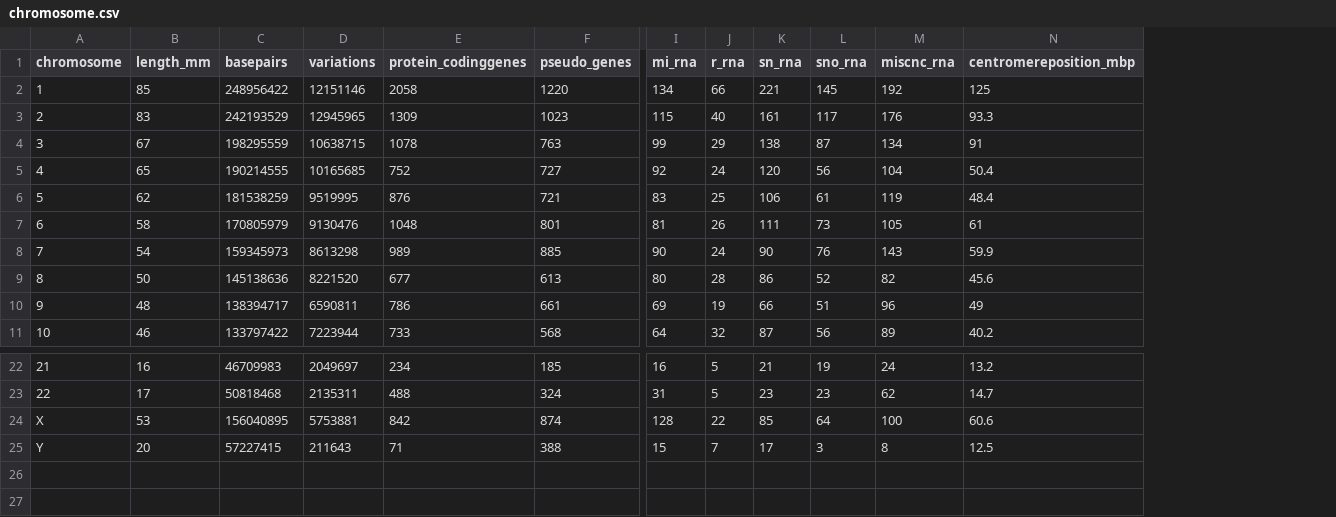
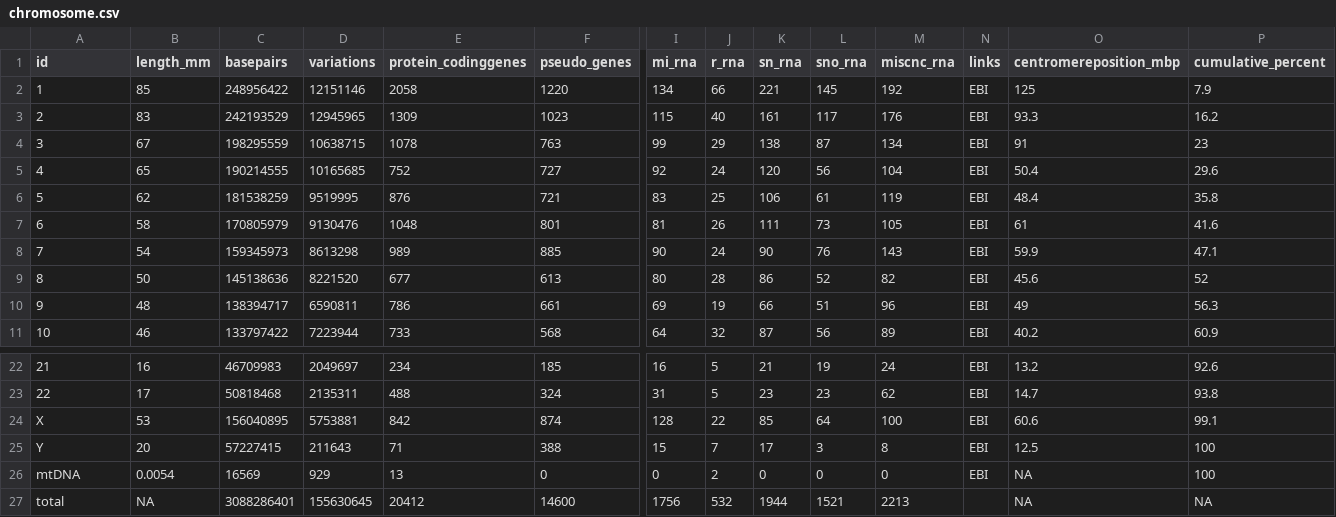
Before and after one commit to tidybiology/tidybiology, a CSV file: data-raw/chromosome.csv, drawn as a sheet; only a part is shown, gaps mark what is left out; rows hold the shown columns only; the diff names each change by its address in the sheet, - before the commit and + after, or states it on an @@ line.

Commit message:
Added new gene data from Ensembl

```diff
--- a/data-raw/chromosome.csv
+++ b/data-raw/chromosome.csv
+column N (links), rows 2-11: all EBI; rows 22-25: all EBI
+column P (cumulative_percent), rows 2-11: 7.9 | 16.2 | 23 | 29.6 | 35.8 | 41.6 | 47.1 | 52 | 56.3 | 60.9; rows 22-25: 92.6 | 93.8 | 99.1 | 100
@@ column A (id) renumbered in row 1 @@
+row 26: mtDNA | 0.0054 | 16569 | 929 | 13 | 0 | 0 | 2 | 0 | 0 | 0 | EBI | NA | 100
+row 27: total | NA | 3088286401 | 155630645 | 20412 | 14600 | 1756 | 532 | 1944 | 1521 | 2213 |  | NA | NA
```
Also changed, not shown: 10 other files.
